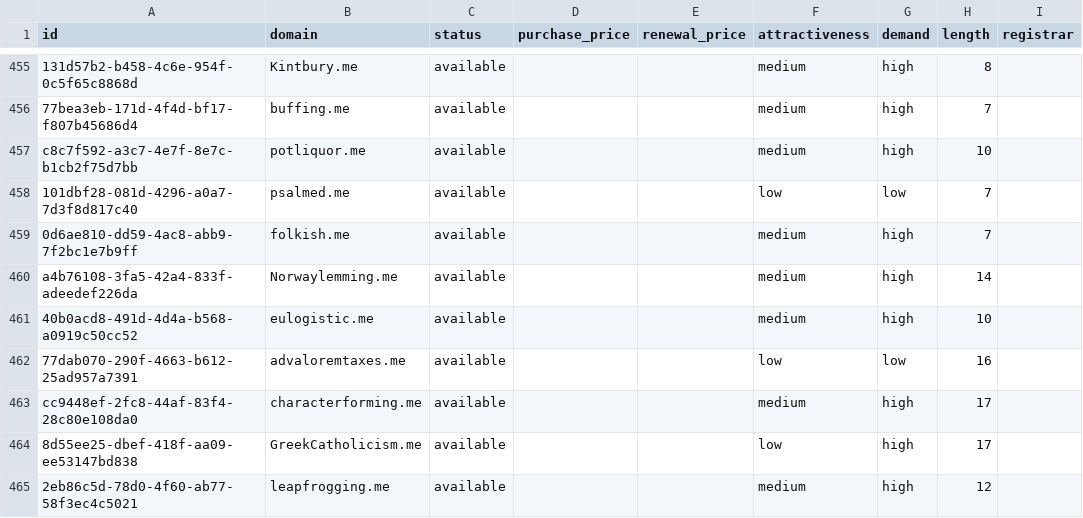
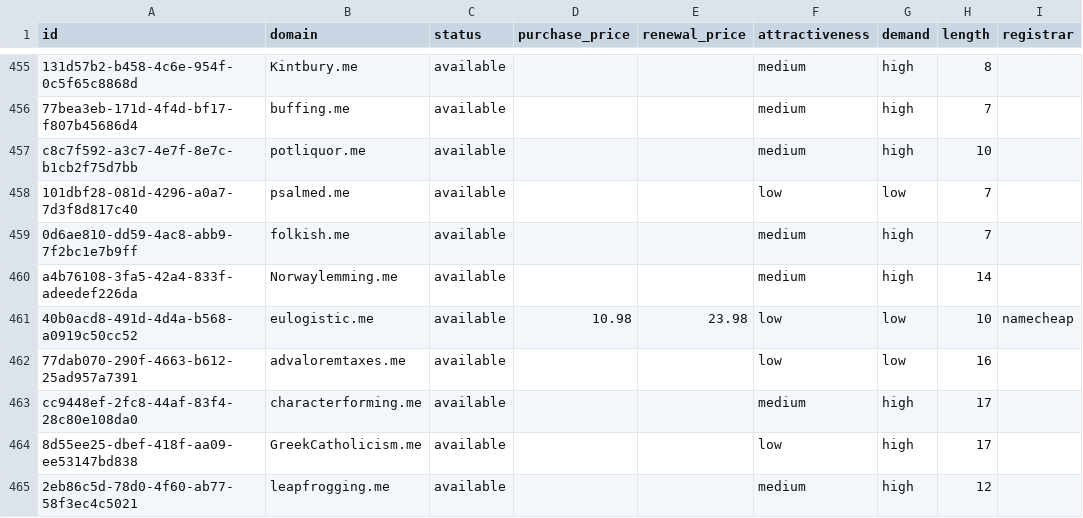
Before and after one commit to UniqueDomains/me-oneword-domains, a CSV file: me.csv, drawn as a sheet; only a part is shown, gaps mark what is left out; the diff names each change by its address in the sheet, - before the commit and + after, or states it on an @@ line.

Commit message:
Domains update

```diff
--- a/me.csv
+++ b/me.csv
-D461 (purchase_price): (empty)
+D461 (purchase_price): 10.98
-E461 (renewal_price): (empty)
+E461 (renewal_price): 23.98
-F461 (attractiveness): medium
+F461 (attractiveness): low
-G461 (demand): high
+G461 (demand): low
-I461 (registrar): (empty)
+I461 (registrar): namecheap
```
Also changed, not shown: 4 other files.
